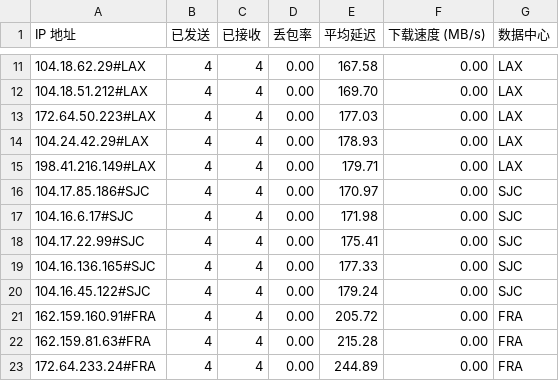
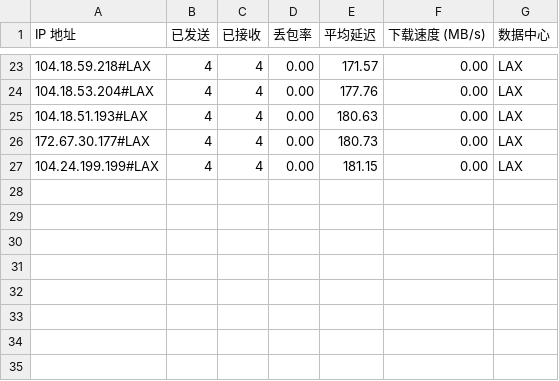
Before and after one commit to lls94/cf-address, a CSV file: dist/result.csv, drawn as a sheet; only a part is shown, gaps mark what is left out; the diff covers the shown part only.

```diff
--- a/dist/result.csv
+++ b/dist/result.csv
@@ -11,13 +23,5 @@ IP 地址,已发送,已接收,丢包率,平均延迟,下载速度 (MB/s),数据
-104.18.62.29#LAX,4,4,0.00,167.58,0.00,LAX
-104.18.51.212#LAX,4,4,0.00,169.70,0.00,LAX
-172.64.50.223#LAX,4,4,0.00,177.03,0.00,LAX
-104.24.42.29#LAX,4,4,0.00,178.93,0.00,LAX
-198.41.216.149#LAX,4,4,0.00,179.71,0.00,LAX
-104.17.85.186#SJC,4,4,0.00,170.97,0.00,SJC
-104.16.6.17#SJC,4,4,0.00,171.98,0.00,SJC
-104.17.22.99#SJC,4,4,0.00,175.41,0.00,SJC
-104.16.136.165#SJC,4,4,0.00,177.33,0.00,SJC
-104.16.45.122#SJC,4,4,0.00,179.24,0.00,SJC
-162.159.160.91#FRA,4,4,0.00,205.72,0.00,FRA
-162.159.81.63#FRA,4,4,0.00,215.28,0.00,FRA
-172.64.233.24#FRA,4,4,0.00,244.89,0.00,FRA
+104.18.59.218#LAX,4,4,0.00,171.57,0.00,LAX
+104.18.53.204#LAX,4,4,0.00,177.76,0.00,LAX
+104.18.51.193#LAX,4,4,0.00,180.63,0.00,LAX
+172.67.30.177#LAX,4,4,0.00,180.73,0.00,LAX
+104.24.199.199#LAX,4,4,0.00,181.15,0.00,LAX
```
Also changed, not shown: 12 added rows and 22 edited cells elsewhere in this file, 1 other file.
